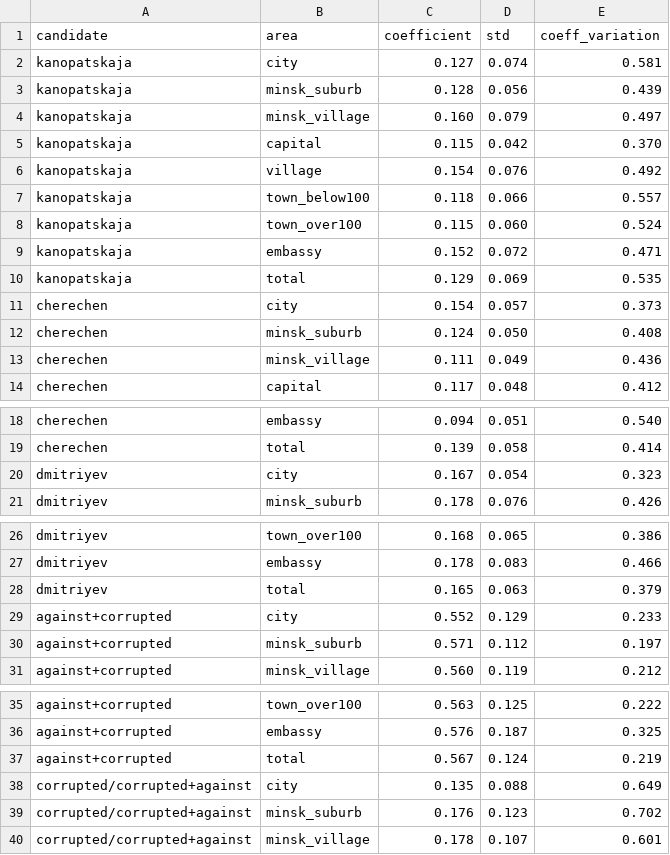
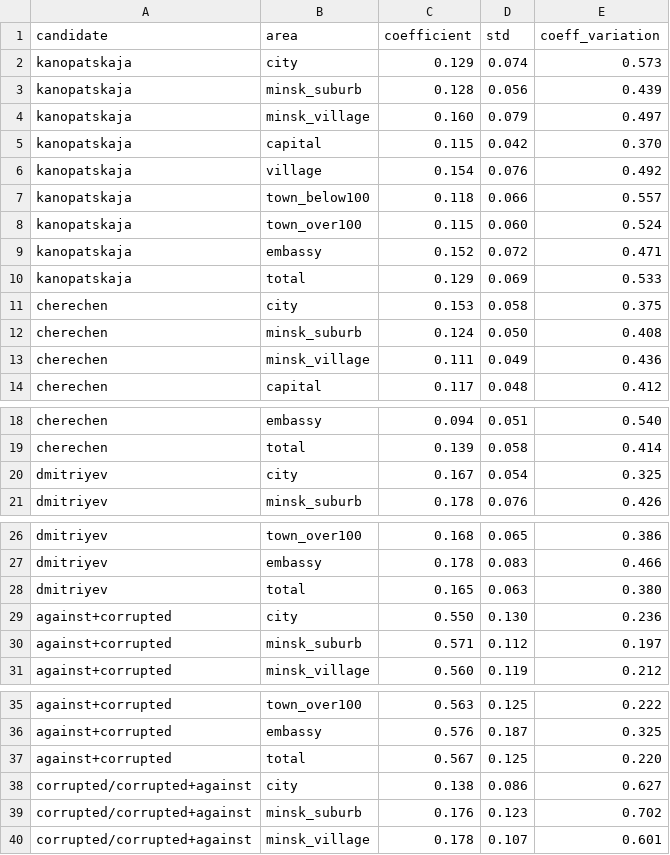
Before and after one commit to demidov91/voice, a CSV file: alt_candidates_coefficients--intermediate.csv, drawn as a sheet; only a part is shown, gaps mark what is left out; the diff covers the shown part only.

```diff
--- a/alt_candidates_coefficients--intermediate.csv
+++ b/alt_candidates_coefficients--intermediate.csv
@@ -1,3 +1,3 @@
 candidate,area,coefficient,std,coeff_variation
-kanopatskaja,city,0.127,0.074,0.581
+kanopatskaja,city,0.129,0.074,0.573
 kanopatskaja,minsk_suburb,0.128,0.056,0.439
@@ -9,4 +9,4 @@ kanopatskaja,town_over100,0.115,0.060,0.524
 kanopatskaja,embassy,0.152,0.072,0.471
-kanopatskaja,total,0.129,0.069,0.535
-cherechen,city,0.154,0.057,0.373
+kanopatskaja,total,0.129,0.069,0.533
+cherechen,city,0.153,0.058,0.375
 cherechen,minsk_suburb,0.124,0.050,0.408
@@ -19,3 +19,3 @@ cherechen,embassy,0.094,0.051,0.540
 cherechen,total,0.139,0.058,0.414
-dmitriyev,city,0.167,0.054,0.323
+dmitriyev,city,0.167,0.054,0.325
 dmitriyev,minsk_suburb,0.178,0.076,0.426
@@ -27,4 +27,4 @@ dmitriyev,town_over100,0.168,0.065,0.386
 dmitriyev,embassy,0.178,0.083,0.466
-dmitriyev,total,0.165,0.063,0.379
-against+corrupted,city,0.552,0.129,0.233
+dmitriyev,total,0.165,0.063,0.380
+against+corrupted,city,0.550,0.130,0.236
 against+corrupted,minsk_suburb,0.571,0.112,0.197
@@ -36,4 +36,4 @@ against+corrupted,town_over100,0.563,0.125,0.222
 against+corrupted,embassy,0.576,0.187,0.325
-against+corrupted,total,0.567,0.124,0.219
-corrupted/corrupted+against,city,0.135,0.088,0.649
+against+corrupted,total,0.567,0.125,0.220
+corrupted/corrupted+against,city,0.138,0.086,0.627
 corrupted/corrupted+against,minsk_suburb,0.176,0.123,0.702
```
Also changed, not shown: 1 edited cell elsewhere in this file, candidates-by-poll-station.csv, outliers.csv, 7 other files.
